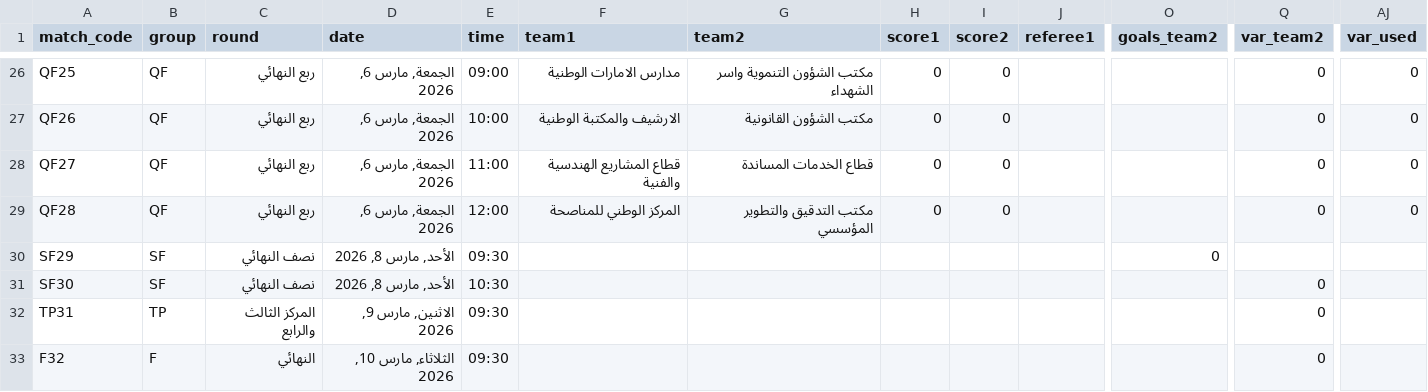
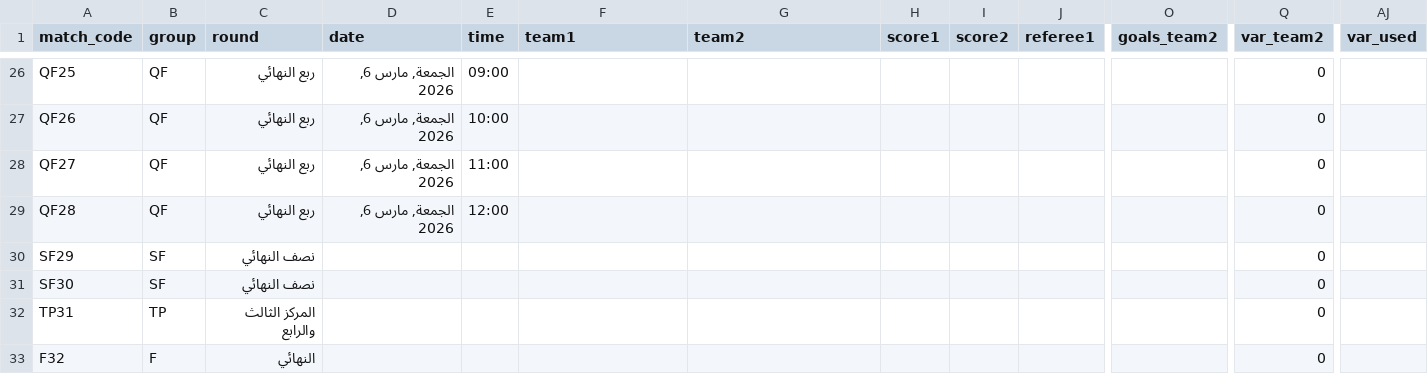
Before and after one commit to gido70/Mansour-Bin-Zaid-Cup--2026, a CSV file: data/matches.csv, drawn as a sheet; only a part is shown, gaps mark what is left out; the diff covers the shown part only; the diff names each change by its address in the sheet, - before the commit and + after, or states it on an @@ line.

```diff
--- a/data/matches.csv
+++ b/data/matches.csv
-F26 (team1): مدارس الامارات الوطنية
+F26 (team1): (empty)
-G26 (team2): مكتب الشؤون التنموية واسر الشهداء
+G26 (team2): (empty)
-H26:H29 (score1): 0
+H26:H29 (score1): (empty)
-I26:I29 (score2): 0
+I26:I29 (score2): (empty)
-AJ26:AJ29 (var_used): 0
+AJ26:AJ29 (var_used): (empty)
-F27 (team1): الارشيف والمكتبة الوطنية
+F27 (team1): (empty)
-G27 (team2): مكتب الشؤون القانونية
+G27 (team2): (empty)
-F28 (team1): قطاع المشاريع الهندسية والفنية
+F28 (team1): (empty)
-G28 (team2): قطاع الخدمات المساندة
+G28 (team2): (empty)
-F29 (team1): المركز الوطني للمناصحة
+F29 (team1): (empty)
-G29 (team2): مكتب التدقيق والتطوير المؤسسي
+G29 (team2): (empty)
-D30:D31 (date): الأحد, مارس 8, 2026
+D30:D31 (date): (empty)
-E30 (time): 09:30
+E30 (time): (empty)
-O30 (goals_team2): 0
+O30 (goals_team2): (empty)
-Q30 (var_team2): (empty)
+Q30 (var_team2): 0
-E31 (time): 10:30
+E31 (time): (empty)
-D32 (date): الاثنين, مارس 9, 2026
+D32 (date): (empty)
-E32:E33 (time): 09:30
+E32:E33 (time): (empty)
-D33 (date): الثلاثاء, مارس 10, 2026
+D33 (date): (empty)
```
Also changed, not shown: 73 edited cells elsewhere in this file.
